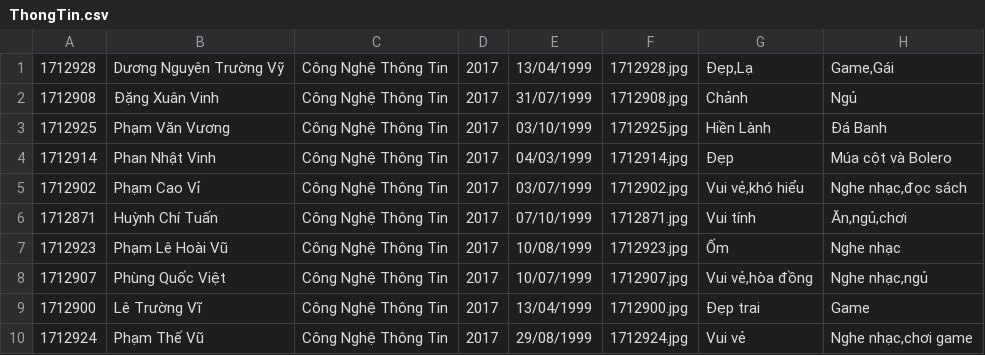
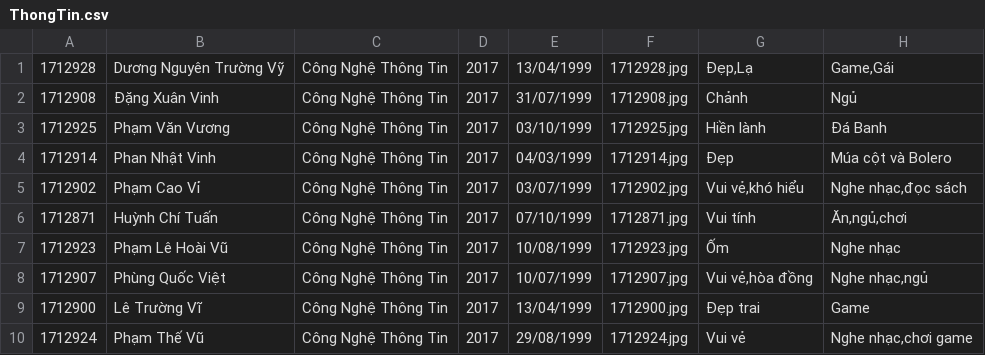
Before and after one commit to 1712925phamvanvuong/1712925, a CSV file: 1712925/1712925/ThongTin.csv, drawn as a sheet.

```diff
--- a/1712925/1712925/ThongTin.csv
+++ b/1712925/1712925/ThongTin.csv
@@ -2,3 +2,3 @@
 1712908,Đặng Xuân Vinh,Công Nghệ Thông Tin,2017,31/07/1999,1712908.jpg,Chảnh,Ngủ
-1712925,Phạm Văn Vương,Công Nghệ Thông Tin,2017,03/10/1999,1712925.jpg,Hiền Lành,Đá Banh
+1712925,Phạm Văn Vương,Công Nghệ Thông Tin,2017,03/10/1999,1712925.jpg,Hiền lành,Đá Banh
 1712914,Phan Nhật Vinh,Công Nghệ Thông Tin,2017,04/03/1999,1712914.jpg,Đẹp,"Múa cột và Bolero"
```
Also changed, not shown: 35 other files.
